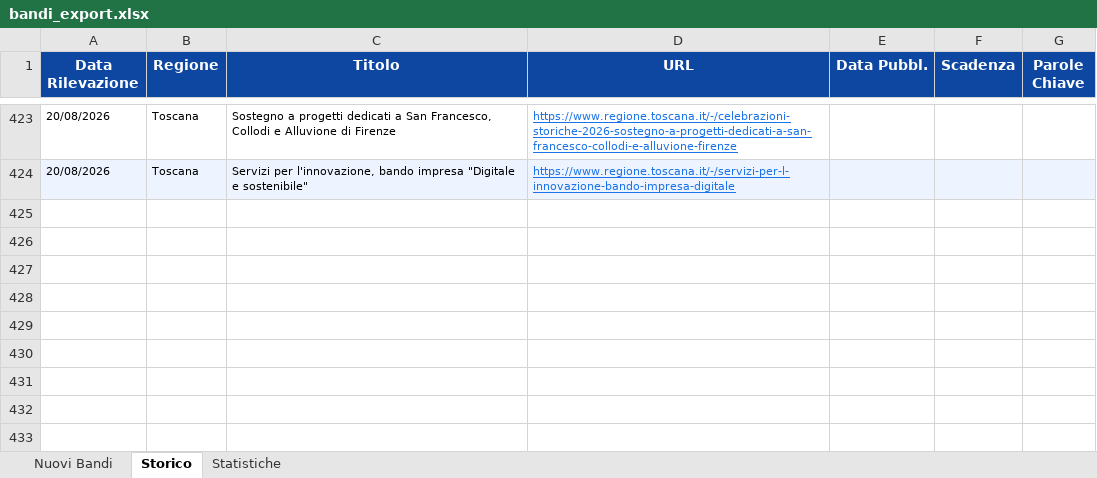
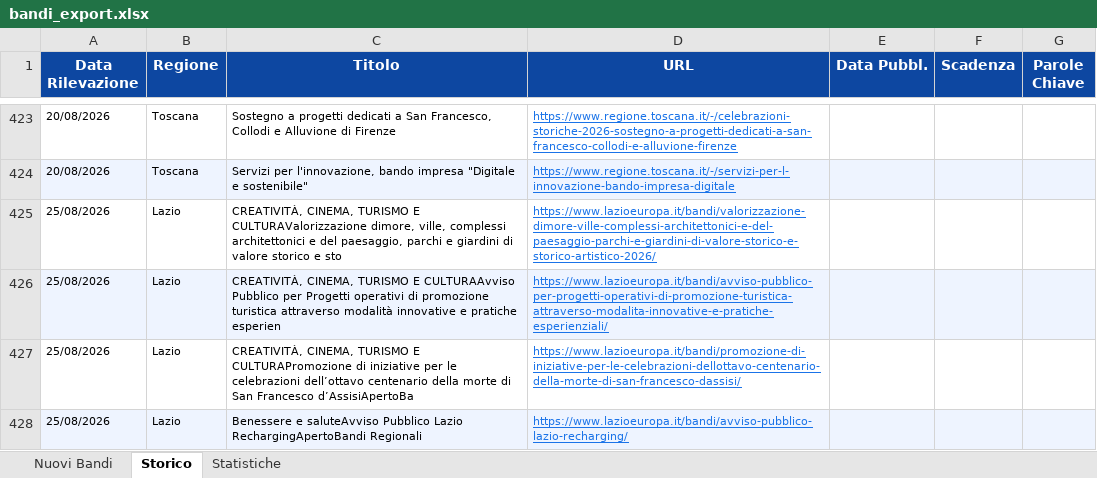
Before and after one commit to cdalvise/bandi-monitor, an Excel workbook: data/bandi_export.xlsx, sheet Storico, drawn as a sheet; only a part is shown, gaps mark what is left out; values as stored, in another font and other column widths than the file's, no borders; the diff names each change by its address in the sheet, - before the commit and + after, or states it on an @@ line.

```diff
--- a/data/bandi_export.xlsx (sheet Storico)
+++ b/data/bandi_export.xlsx (sheet Storico)
+row 425: 25/08/2026 | Lazio | CREATIVITÀ, CINEMA, TURISMO E CULTURAValorizzazione dimore, ville, complessi architettonici e del paesaggio, parchi e giardini di valore storico e sto | https://www.lazioeuropa.it/bandi/valorizzazione-dimore-ville-complessi-architettonici-e-del-paesaggio-parchi-e-giardini-di-valore-storico-e-storico-artistico-2026/
+row 426: 25/08/2026 | Lazio | CREATIVITÀ, CINEMA, TURISMO E CULTURAAvviso Pubblico per Progetti operativi di promozione turistica attraverso modalità innovative e pratiche esperien | https://www.lazioeuropa.it/bandi/avviso-pubblico-per-progetti-operativi-di-promozione-turistica-attraverso-modalita-innovative-e-pratiche-esperienziali/
+row 427: 25/08/2026 | Lazio | CREATIVITÀ, CINEMA, TURISMO E CULTURAPromozione di iniziative per le celebrazioni dell’ottavo centenario della morte di San Francesco d’AssisiApertoBa | https://www.lazioeuropa.it/bandi/promozione-di-iniziative-per-le-celebrazioni-dellottavo-centenario-della-morte-di-san-francesco-dassisi/
+row 428: 25/08/2026 | Lazio | Benessere e saluteAvviso Pubblico Lazio RechargingApertoBandi Regionali | https://www.lazioeuropa.it/bandi/avviso-pubblico-lazio-recharging/
```
Also changed, not shown: sheet Nuovi Bandi, sheet Statistiche, 1 other file.
